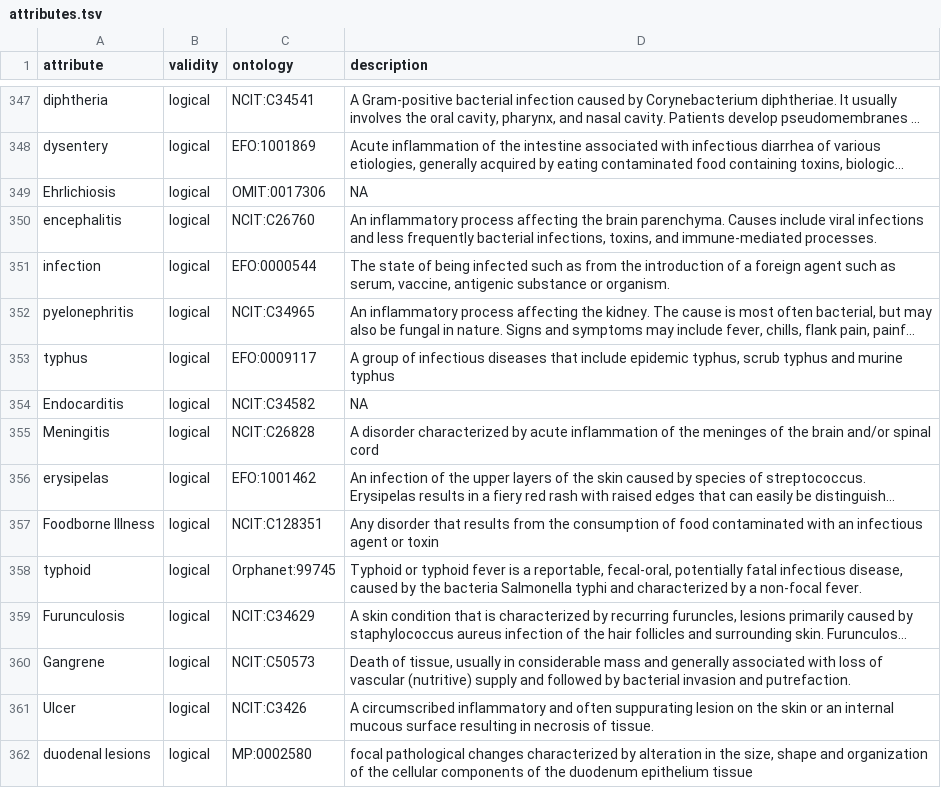
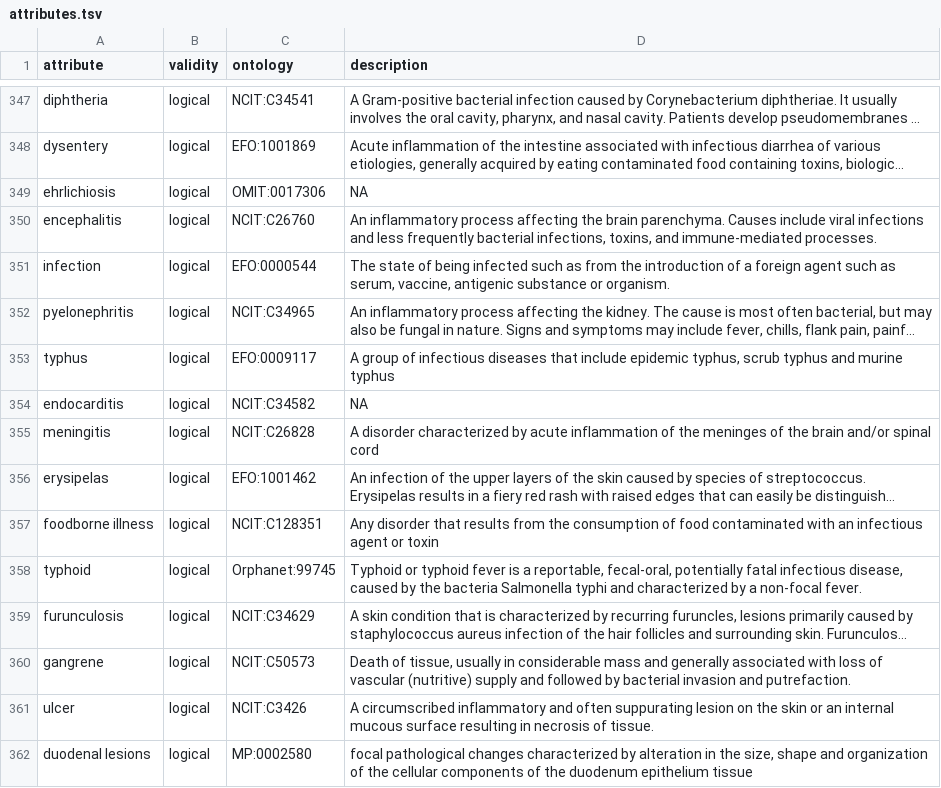
Before and after one commit to waldronlab/bugphyzz, a TSV file: inst/extdata/attributes.tsv, drawn as a sheet; only a part is shown, gaps mark what is left out; long unchanged cells end in …; the diff covers the shown part only; the diff names each change by its address in the sheet, - before the commit and + after, or states it on an @@ line.

Commit message:
Update attributes.tsv

```diff
--- a/inst/extdata/attributes.tsv
+++ b/inst/extdata/attributes.tsv
-A349 (attribute): Ehrlichiosis
+A349 (attribute): ehrlichiosis
-A354 (attribute): Endocarditis
+A354 (attribute): endocarditis
-A355 (attribute): Meningitis
+A355 (attribute): meningitis
-A357 (attribute): Foodborne Illness
+A357 (attribute): foodborne illness
-A359 (attribute): Furunculosis
+A359 (attribute): furunculosis
-A360 (attribute): Gangrene
+A360 (attribute): gangrene
-A361 (attribute): Ulcer
+A361 (attribute): ulcer
```
Also changed, not shown: 24 edited cells elsewhere in this file.
